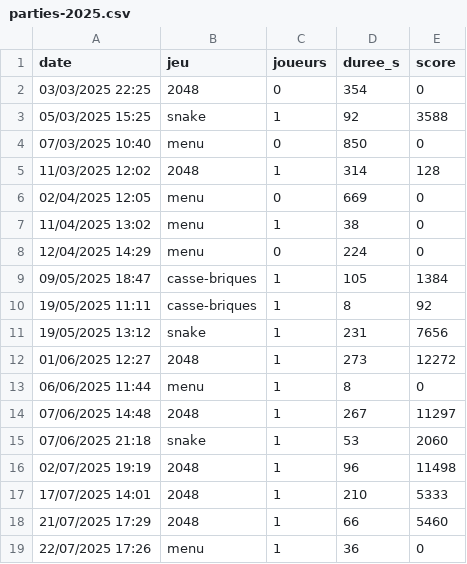
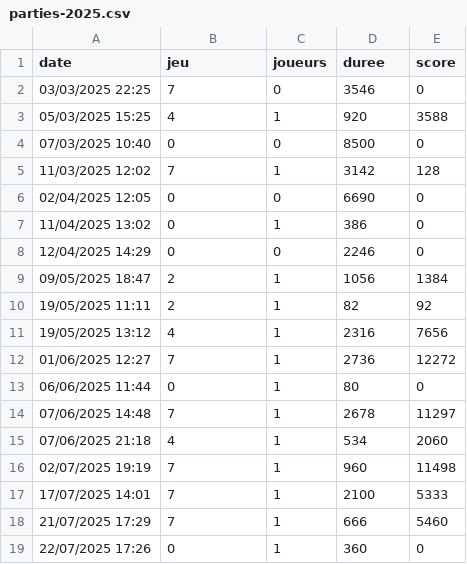
Before and after one commit to aubayfab/formation-claudecode, a CSV file: data/parties-2025.csv, drawn as a sheet; only a part is shown; the diff covers the shown part only.

```diff
--- a/data/parties-2025.csv
+++ b/data/parties-2025.csv
@@ -1,19 +1,19 @@
-date;jeu;joueurs;duree_s;score
-03/03/2025 22:25;2048;0;354;0
-05/03/2025 15:25;snake;1;92;3588
-07/03/2025 10:40;menu;0;850;0
-11/03/2025 12:02;2048;1;314;128
-02/04/2025 12:05;menu;0;669;0
-11/04/2025 13:02;menu;1;38;0
-12/04/2025 14:29;menu;0;224;0
-09/05/2025 18:47;casse-briques;1;105;1384
-19/05/2025 11:11;casse-briques;1;8;92
-19/05/2025 13:12;snake;1;231;7656
-01/06/2025 12:27;2048;1;273;12272
-06/06/2025 11:44;menu;1;8;0
-07/06/2025 14:48;2048;1;267;11297
-07/06/2025 21:18;snake;1;53;2060
-02/07/2025 19:19;2048;1;96;11498
-17/07/2025 14:01;2048;1;210;5333
-21/07/2025 17:29;2048;1;66;5460
-22/07/2025 17:26;menu;1;36;0
+date;jeu;joueurs;duree;score
+03/03/2025 22:25;7;0;3546;0
+05/03/2025 15:25;4;1;920;3588
+07/03/2025 10:40;0;0;8500;0
+11/03/2025 12:02;7;1;3142;128
+02/04/2025 12:05;0;0;6690;0
+11/04/2025 13:02;0;1;386;0
+12/04/2025 14:29;0;0;2246;0
+09/05/2025 18:47;2;1;1056;1384
+19/05/2025 11:11;2;1;82;92
+19/05/2025 13:12;4;1;2316;7656
+01/06/2025 12:27;7;1;2736;12272
+06/06/2025 11:44;0;1;80;0
+07/06/2025 14:48;7;1;2678;11297
+07/06/2025 21:18;4;1;534;2060
+02/07/2025 19:19;7;1;960;11498
+17/07/2025 14:01;7;1;2100;5333
+21/07/2025 17:29;7;1;666;5460
+22/07/2025 17:26;0;1;360;0
```
Also changed, not shown: 52 edited cells elsewhere in this file.
